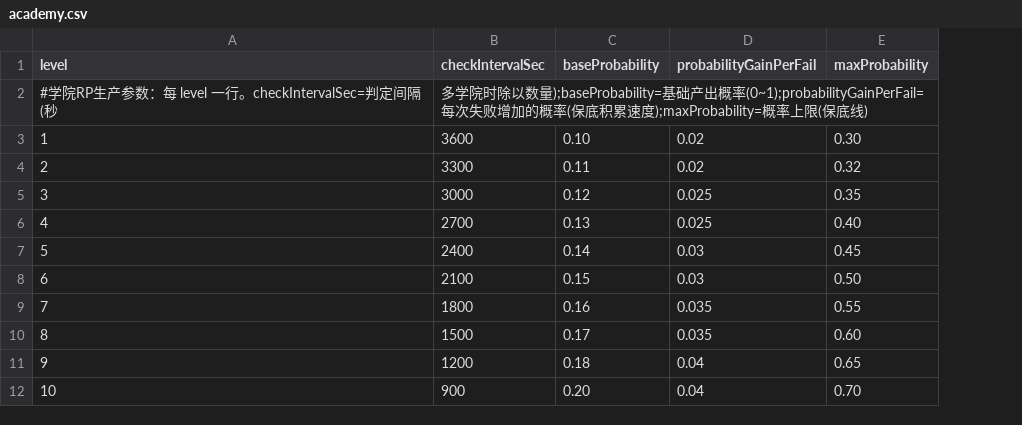
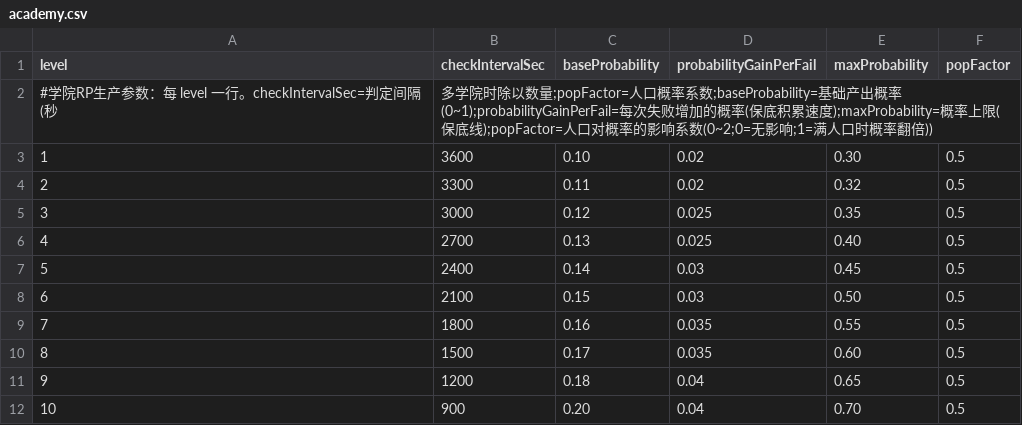
Before and after one commit to kennysli1/slg1.0, a CSV file: config/academy.csv, drawn as a sheet; the diff names each change by its address in the sheet, - before the commit and + after, or states it on an @@ line.

Commit message:
feat(research): 人口影响RP概率 + GM面板合并学院参数到建筑卡片
- academy.csv 新增 popFactor 列（人口概率系数，默认0.5=满人口+50%概率）
- settleRp/tickRp 查询 population.GetSnapshot 计算 popMult=1+popFactor×currentPop/hardCap
- RP概率公式：min(maxProb, (baseProb+failStreak×gain)×popMult)
- GM sectionBuildings: academy建筑卡片底部显示academy.csv全部参数(chkInterval/概率/增益/上限/popFactor)
- 8/8 test ✅ | tsc ✅

```diff
--- a/config/academy.csv
+++ b/config/academy.csv
+column F (popFactor), rows 3-12: all 0.5
-B2 (checkIntervalSec): …除以数量);baseProbability=基础产出概率(0~1);probabilityGainPerFail=每次失败增加的概率(保底积累速度);maxProbability=概率上限(保底线)
+B2 (checkIntervalSec): …除以数量;popFactor=人口概率系数;baseProbability=基础产出概率(0~1);probabilityGainPerFail=每次失败增加的概率(保底积累速度);maxProbability=概率上限(保底线);popFactor=人口对概率的影响系数(0~2;0=无影响;1=满人口时概率翻倍))
```
Also changed, not shown: 3 other files.
